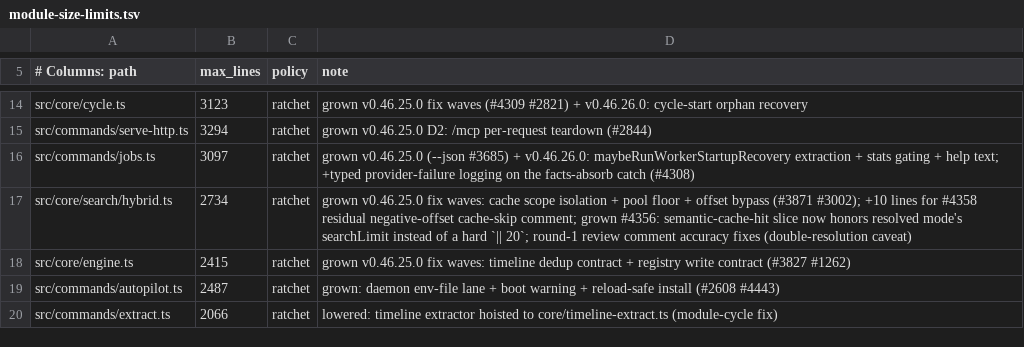
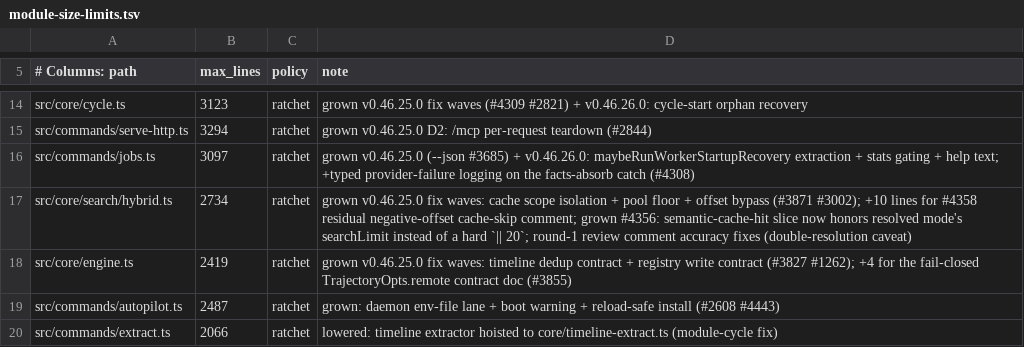
Before and after one commit to Bdr-Tec/gbrain, a TSV file: scripts/module-size-limits.tsv, drawn as a sheet; only a part is shown, gaps mark what is left out.

Commit message:
fix(security): fail-closed facts visibility — omitted remote flag reads world-only
findTrajectory's visibility filter keyed on opts.remote === true, so a
context that lost its remote flag (widening cast, caller that forgot to
thread it) read private fact rows. The repo's own trust posture (CV6 /
v0.26.9 F7b, as stated at put_page's remote coercion) is the opposite:
anything not strictly local is remote.

Flip both engines' remoteFilter to opts.remote !== false and the two
ops-layer coercions (think + find_trajectory handlers) to
ctx.remote !== false. Every trusted local caller now passes remote: false
explicitly: CLI think, the auto-think dream cycle, founder-scorecard, and
eval-trajectory (eval-longmemeval already did). The facts meta-hook was
already fail-closed and is untouched.

Owner-visible behavior is unchanged; only the ambiguous-context default
moves from private-leak to world-only. Test pins updated: the old
undefined-is-trusted pin is replaced with undefined-is-world-only, and
trajectory/think test callers gain explicit remote: false so each test
keeps its original intent.

(cherry picked from commit 2276152ef122c4559a6005796173728bb06ae987)
Absorbed-from: #3855
Co-authored-by: jeanpierre121 <jeanpierre121@hotmail.com>

```diff
--- a/scripts/module-size-limits.tsv
+++ b/scripts/module-size-limits.tsv
@@ -17,3 +17,3 @@ src/commands/jobs.ts	3097	ratchet	grown v0.46.25.0 (--json #3685) + v0.46.26.0:
 src/core/search/hybrid.ts	2734	ratchet	grown v0.46.25.0 fix waves: cache scope isolation + pool floor + offset bypass (#3871 #3002); +10 lines for #4358 residual negative-offset cache-skip comment; grown #4356: semantic-cache-hit slice now honors resolved mode's searchLimit instead of a hard `|| 20`; round-1 review comment accuracy fixes (double-resolution caveat)
-src/core/engine.ts	2415	ratchet	grown v0.46.25.0 fix waves: timeline dedup contract + registry write contract (#3827 #1262)
+src/core/engine.ts	2419	ratchet	grown v0.46.25.0 fix waves: timeline dedup contract + registry write contract (#3827 #1262); +4 for the fail-closed TrajectoryOpts.remote contract doc (#3855)
 src/commands/autopilot.ts	2487	ratchet	grown: daemon env-file lane + boot warning + reload-safe install (#2608 #4443)
```
Also changed, not shown: 15 other files.
